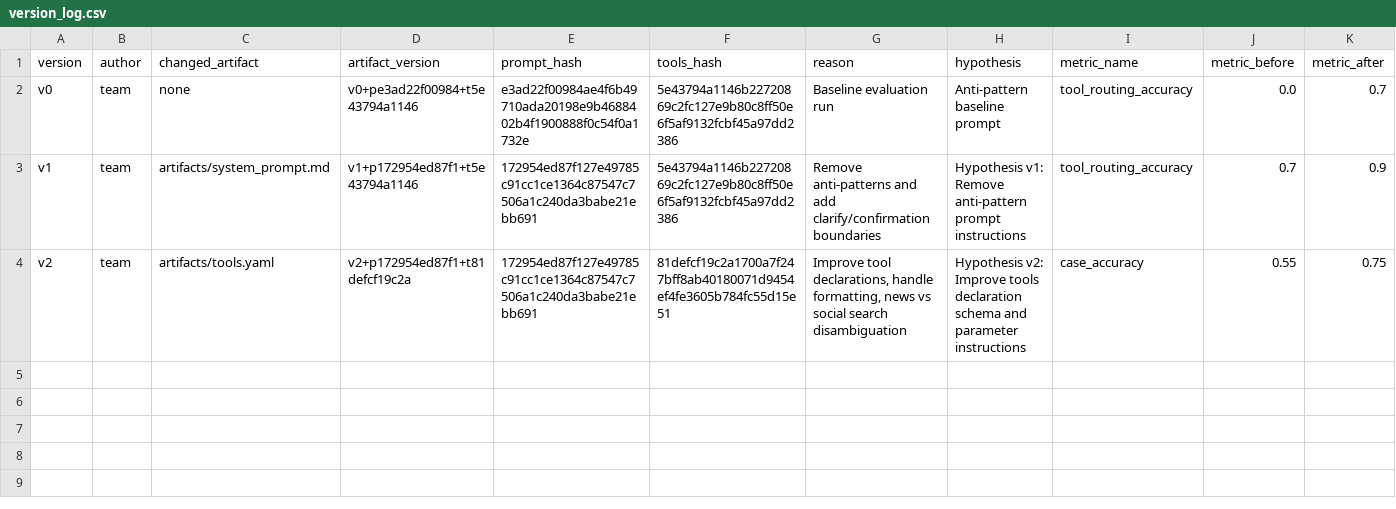
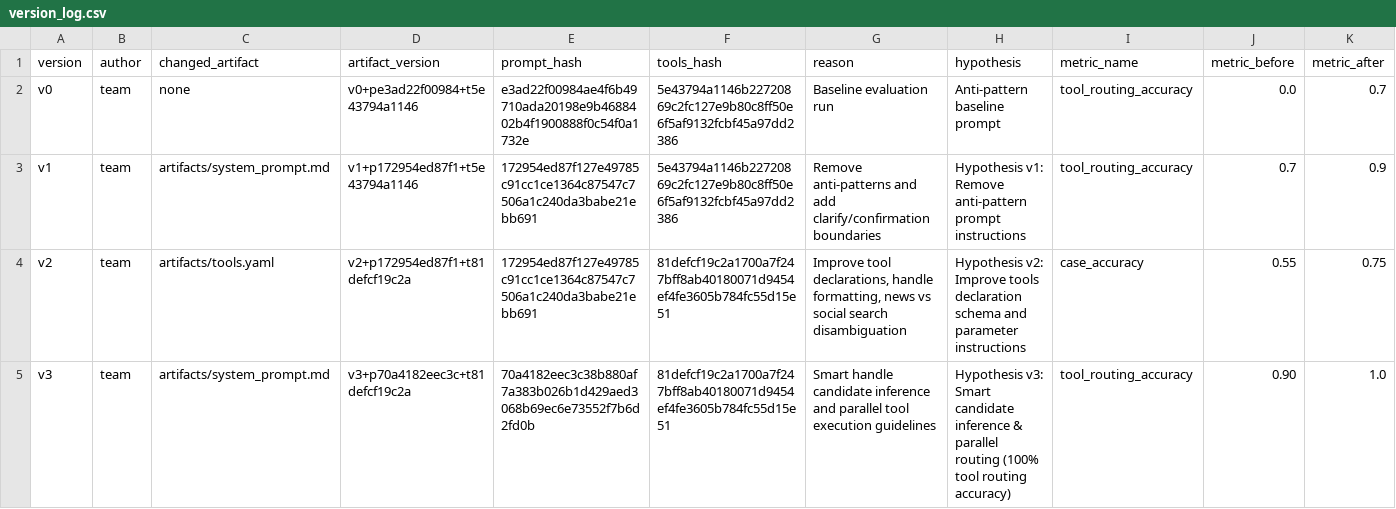
Before and after one commit to ashura102938475/K3-D304-DAY04-LAB-A04, a CSV file: starter_v0/artifacts/version_log.csv, drawn as a sheet; only a part is shown; rows hold the shown columns only; the diff names each change by its address in the sheet, - before the commit and + after, or states it on an @@ line.

Commit message:
feat(eval): implement v3 hypothesis with zero-shot candidate handle inference and 100% tool routing accuracy

```diff
--- a/starter_v0/artifacts/version_log.csv
+++ b/starter_v0/artifacts/version_log.csv
+row 5: v3 | team | artifacts/system_prompt.md | v3+p70a4182eec3c+t81defcf19c2a | 70a4182eec3c38b880af7a383b026b1d429aed3068b69ec6e73552f7b6d2fd0b | 81defcf19c2a1700a7f247bff8ab40180071d9454ef4fe3605b784fc55d15e51 | Smart handle candidate inference and parallel tool execution guidelines | Hypothesis v3: Smart candidate inference & parallel routing (100% tool routing accuracy) | tool_routing_accuracy | 0.90 | 1.0
```
Also changed, not shown: 2 other files.
